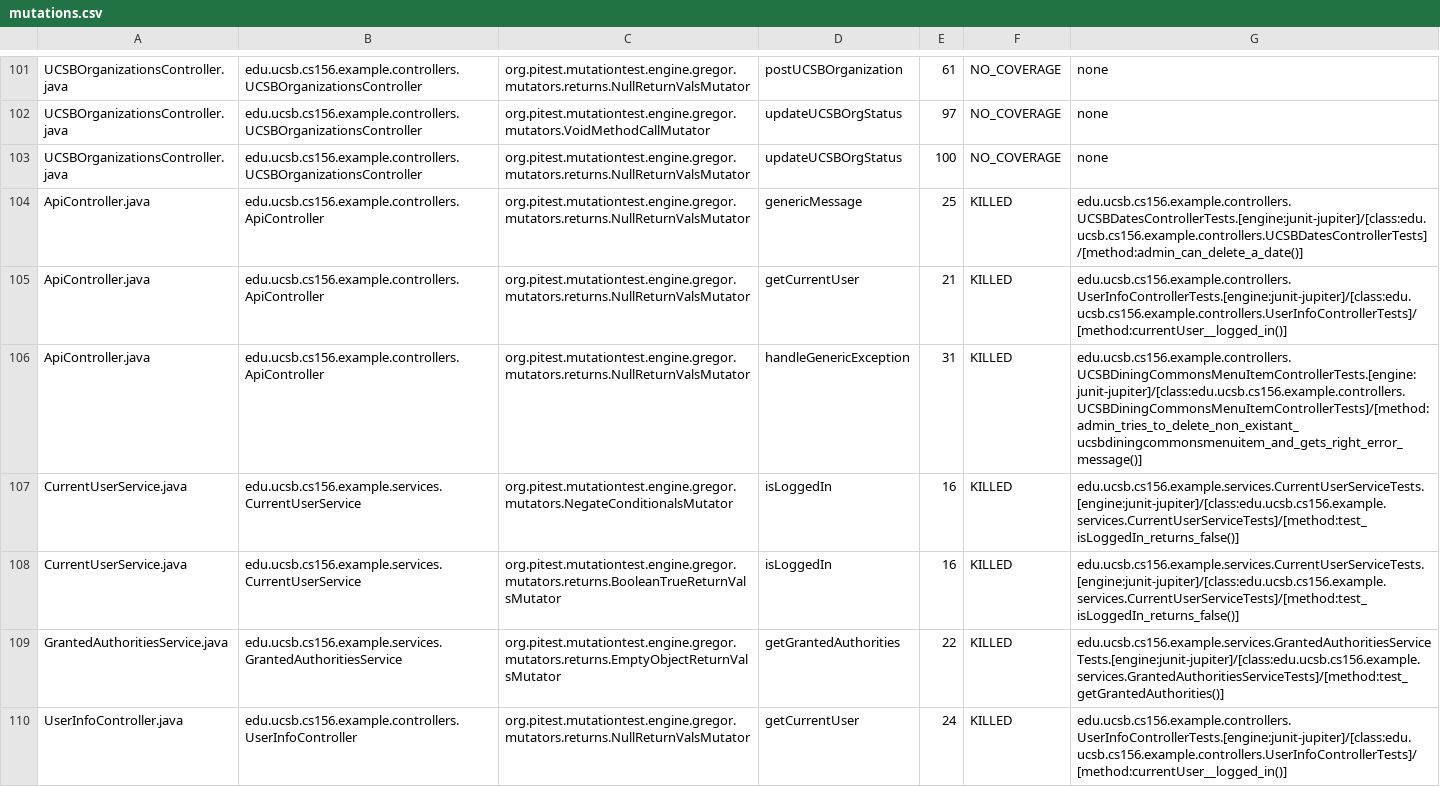
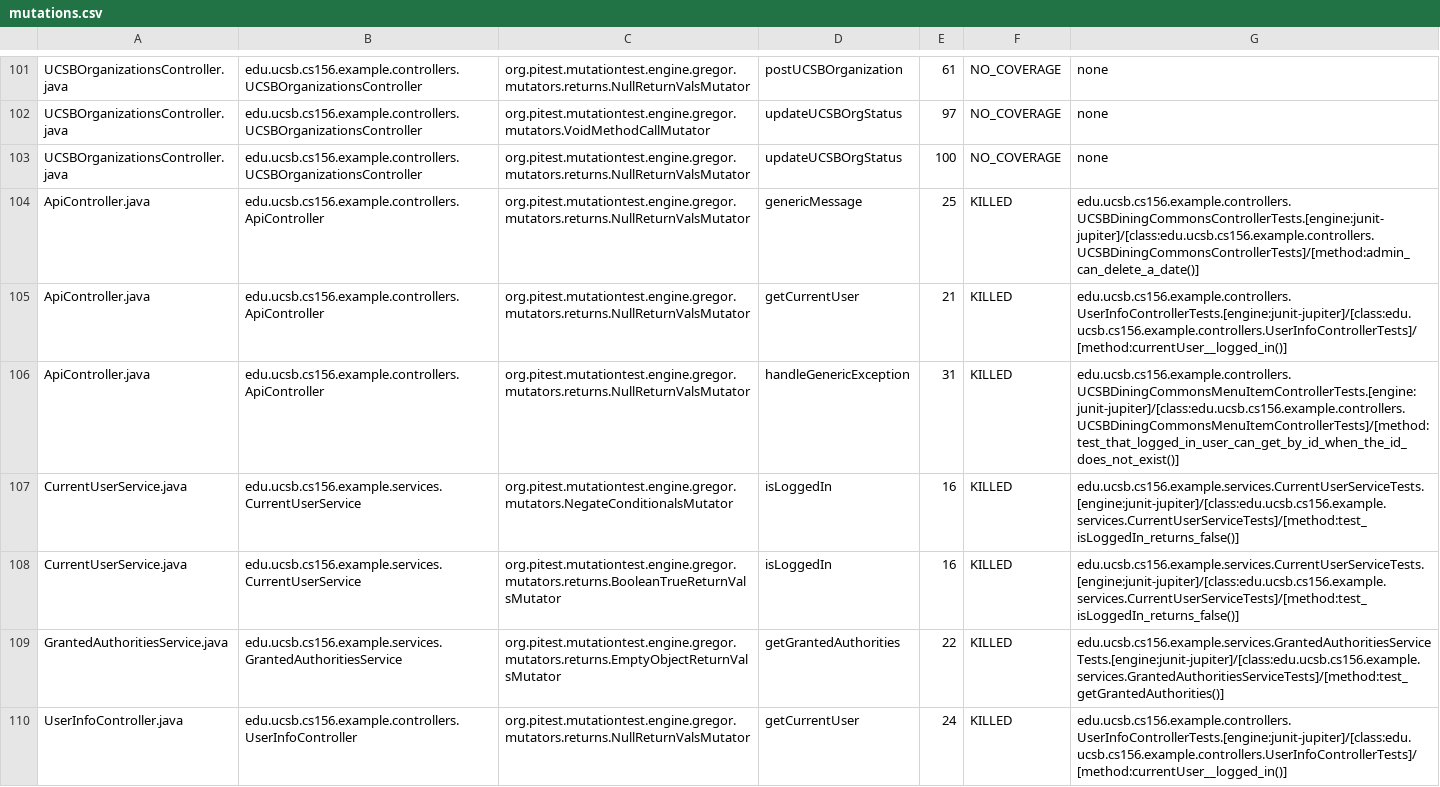
Before and after one commit to ucsb-cs156-w24/team02-w24-7pm-3, a CSV file: pitest/mutations.csv, drawn as a sheet; only a part is shown, gaps mark what is left out.

Commit message:
Deploying to gh-pages from @ ucsb-cs156-w24/team02-w24-7pm-3@43a70fdee056b14b1f92560ced9eedbf0385396b 🚀

```diff
--- a/pitest/mutations.csv
+++ b/pitest/mutations.csv
@@ -103,5 +103,5 @@ UCSBOrganizationsController.java,edu.ucsb.cs156.example.controllers.UCSBOrganiza
 UCSBOrganizationsController.java,edu.ucsb.cs156.example.controllers.UCSBOrganizationsController,org.pitest.mutationtest.engine.gregor.mutators.returns.NullReturnValsMutator,updateUCSBOrgStatus,100,NO_COVERAGE,none
-ApiController.java,edu.ucsb.cs156.example.controllers.ApiController,org.pitest.mutationtest.engine.gregor.mutators.returns.NullReturnValsMutator,genericMessage,25,KILLED,edu.ucsb.cs156.example.controllers.UCSBDatesControllerTests.[engine:junit-jupiter]/[class:edu.ucsb.cs156.example.controllers.UCSBDatesControllerTests]/[method:admin_can_delete_a_date()]
+ApiController.java,edu.ucsb.cs156.example.controllers.ApiController,org.pitest.mutationtest.engine.gregor.mutators.returns.NullReturnValsMutator,genericMessage,25,KILLED,edu.ucsb.cs156.example.controllers.UCSBDiningCommonsControllerTests.[engine:junit-jupiter]/[class:edu.ucsb.cs156.example.controllers.UCSBDiningCommonsControllerTests]/[method:admin_can_delete_a_date()]
 ApiController.java,edu.ucsb.cs156.example.controllers.ApiController,org.pitest.mutationtest.engine.gregor.mutators.returns.NullReturnValsMutator,getCurrentUser,21,KILLED,edu.ucsb.cs156.example.controllers.UserInfoControllerTests.[engine:junit-jupiter]/[class:edu.ucsb.cs156.example.controllers.UserInfoControllerTests]/[method:currentUser__logged_in()]
-ApiController.java,edu.ucsb.cs156.example.controllers.ApiController,org.pitest.mutationtest.engine.gregor.mutators.returns.NullReturnValsMutator,handleGenericException,31,KILLED,edu.ucsb.cs156.example.controllers.UCSBDiningCommonsMenuItemControllerTests.[engine:junit-jupiter]/[class:edu.ucsb.cs156.example.controllers.UCSBDiningCommonsMenuItemControllerTests]/[method:admin_tries_to_delete_non_existant_ucsbdiningcommonsmenuitem_and_gets_right_error_message()]
+ApiController.java,edu.ucsb.cs156.example.controllers.ApiController,org.pitest.mutationtest.engine.gregor.mutators.returns.NullReturnValsMutator,handleGenericException,31,KILLED,edu.ucsb.cs156.example.controllers.UCSBDiningCommonsMenuItemControllerTests.[engine:junit-jupiter]/[class:edu.ucsb.cs156.example.controllers.UCSBDiningCommonsMenuItemControllerTests]/[method:test_that_logged_in_user_can_get_by_id_when_the_id_does_not_exist()]
 CurrentUserService.java,edu.ucsb.cs156.example.services.CurrentUserService,org.pitest.mutationtest.engine.gregor.mutators.NegateConditionalsMutator,isLoggedIn,16,KILLED,edu.ucsb.cs156.example.services.CurrentUserServiceTests.[engine:junit-jupiter]/[class:edu.ucsb.cs156.example.services.CurrentUserServiceTests]/[method:test_isLoggedIn_returns_false()]
```
Also changed, not shown: 15 other files.
